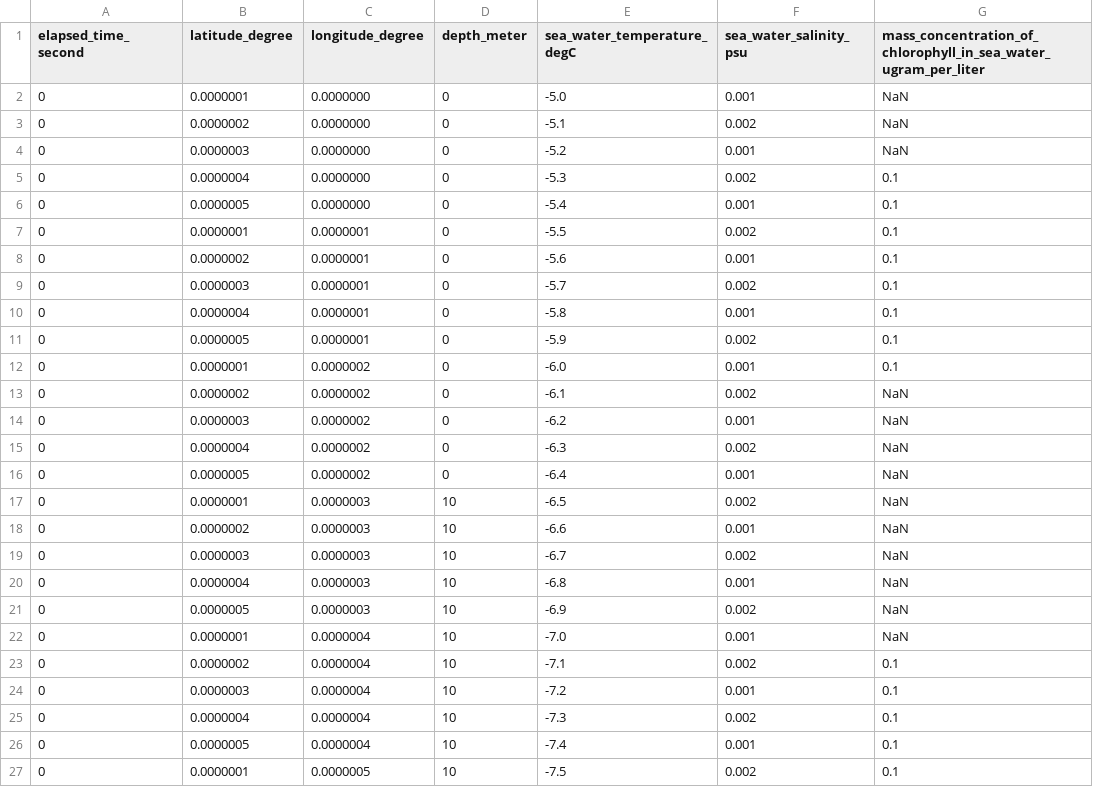
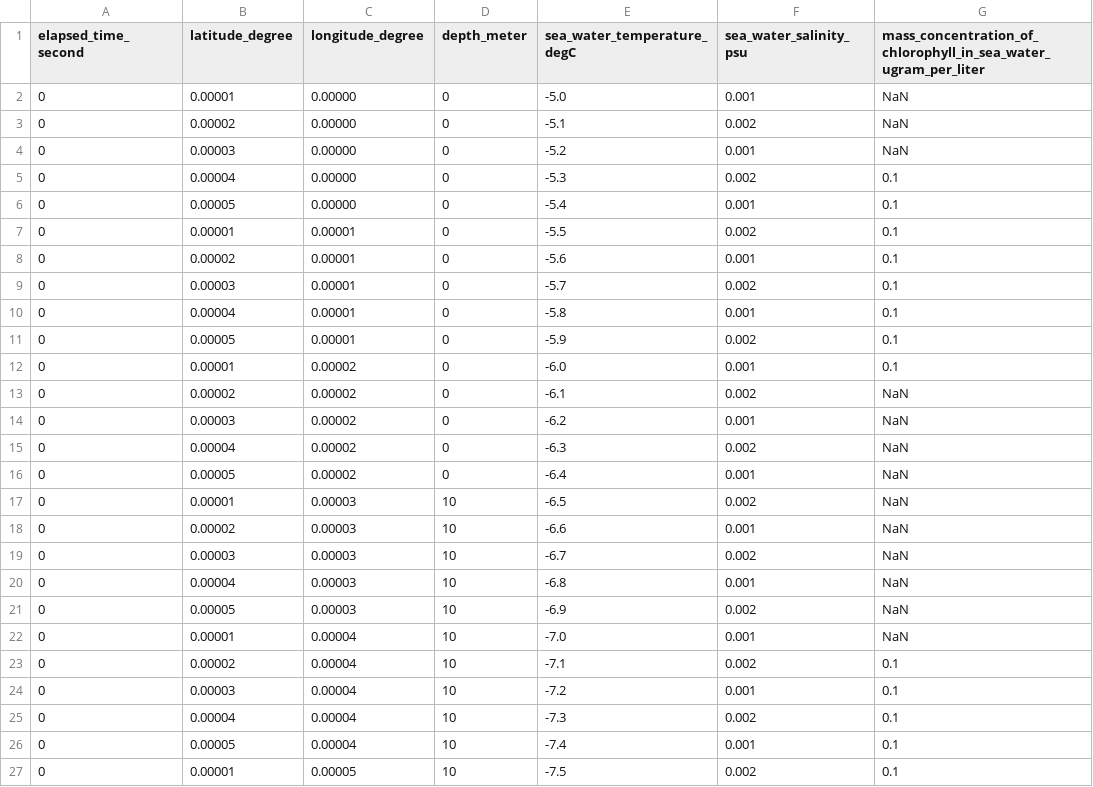
Before and after one commit to osrf/lrauv, a CSV file: lrauv_ignition_plugins/data/simple_test.csv, drawn as a sheet; only a part is shown; the diff covers the shown part only; the diff names each change by its address in the sheet, - before the commit and + after, or states it on an @@ line.

```diff
--- a/lrauv_ignition_plugins/data/simple_test.csv
+++ b/lrauv_ignition_plugins/data/simple_test.csv
-B2 (latitude_degree): 0.0000001
+B2 (latitude_degree): 0.00001
-C2:C6 (longitude_degree): 0.0000000
+C2:C6 (longitude_degree): 0.00000
-B3 (latitude_degree): 0.0000002
+B3 (latitude_degree): 0.00002
-B4 (latitude_degree): 0.0000003
+B4 (latitude_degree): 0.00003
-B5 (latitude_degree): 0.0000004
+B5 (latitude_degree): 0.00004
-B6 (latitude_degree): 0.0000005
+B6 (latitude_degree): 0.00005
-B7 (latitude_degree): 0.0000001
+B7 (latitude_degree): 0.00001
-C7:C11 (longitude_degree): 0.0000001
+C7:C11 (longitude_degree): 0.00001
-B8 (latitude_degree): 0.0000002
+B8 (latitude_degree): 0.00002
-B9 (latitude_degree): 0.0000003
+B9 (latitude_degree): 0.00003
-B10 (latitude_degree): 0.0000004
+B10 (latitude_degree): 0.00004
-B11 (latitude_degree): 0.0000005
+B11 (latitude_degree): 0.00005
-B12 (latitude_degree): 0.0000001
+B12 (latitude_degree): 0.00001
-C12:C16 (longitude_degree): 0.0000002
+C12:C16 (longitude_degree): 0.00002
-B13 (latitude_degree): 0.0000002
+B13 (latitude_degree): 0.00002
-B14 (latitude_degree): 0.0000003
+B14 (latitude_degree): 0.00003
-B15 (latitude_degree): 0.0000004
+B15 (latitude_degree): 0.00004
-B16 (latitude_degree): 0.0000005
+B16 (latitude_degree): 0.00005
-B17 (latitude_degree): 0.0000001
+B17 (latitude_degree): 0.00001
-C17:C21 (longitude_degree): 0.0000003
+C17:C21 (longitude_degree): 0.00003
-B18 (latitude_degree): 0.0000002
+B18 (latitude_degree): 0.00002
-B19 (latitude_degree): 0.0000003
+B19 (latitude_degree): 0.00003
-B20 (latitude_degree): 0.0000004
+B20 (latitude_degree): 0.00004
-B21 (latitude_degree): 0.0000005
+B21 (latitude_degree): 0.00005
-B22 (latitude_degree): 0.0000001
+B22 (latitude_degree): 0.00001
-C22:C26 (longitude_degree): 0.0000004
+C22:C26 (longitude_degree): 0.00004
-B23 (latitude_degree): 0.0000002
+B23 (latitude_degree): 0.00002
-B24 (latitude_degree): 0.0000003
+B24 (latitude_degree): 0.00003
-B25 (latitude_degree): 0.0000004
+B25 (latitude_degree): 0.00004
-B26 (latitude_degree): 0.0000005
+B26 (latitude_degree): 0.00005
-B27 (latitude_degree): 0.0000001
+B27 (latitude_degree): 0.00001
-C27 (longitude_degree): 0.0000005
+C27 (longitude_degree): 0.00005
```
Also changed, not shown: 8 edited cells elsewhere in this file, 1 other file.
